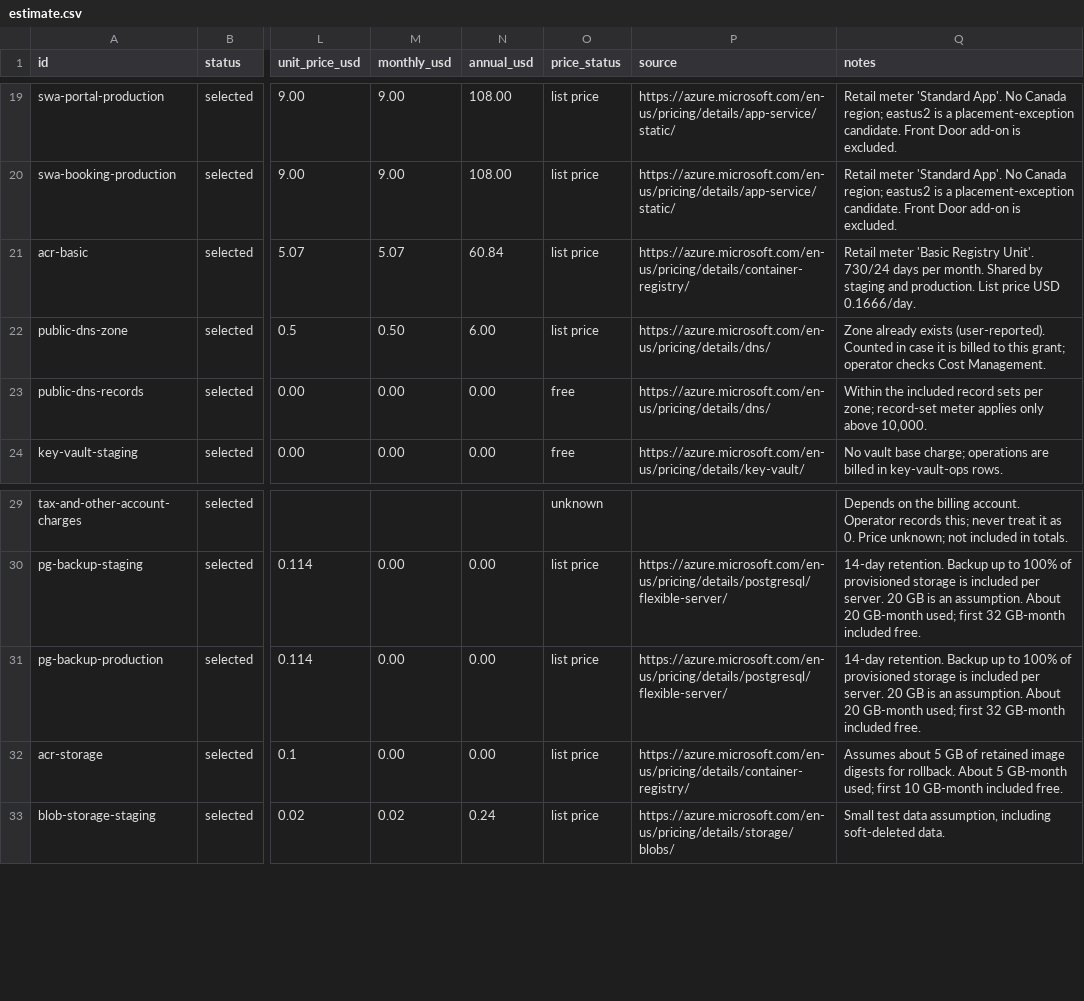
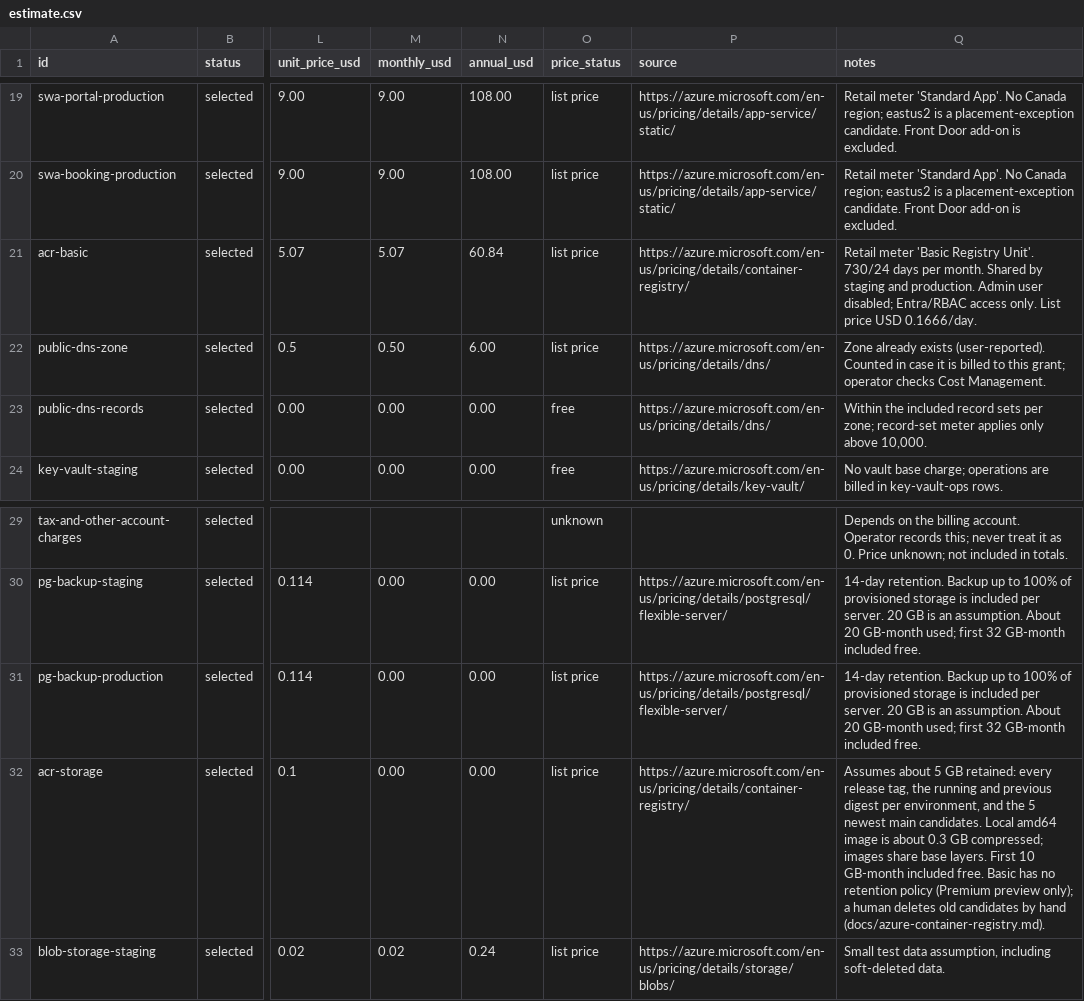
Before and after one commit to efcnewlife/newlife-core-api, a CSV file: infra/azure/cost/estimate.csv, drawn as a sheet; only a part is shown, gaps mark what is left out; the diff names each change by its address in the sheet, - before the commit and + after, or states it on an @@ line.

```diff
--- a/infra/azure/cost/estimate.csv
+++ b/infra/azure/cost/estimate.csv
-Q21 (notes): …and production. List price…
+Q21 (notes): …and production. Admin user disabled; Entra/RBAC access only. List price…
-Q32 (notes): …5 GB of retained image digests for rollback. About 5 GB-month used; first 10 GB-month included free.
+Q32 (notes): …5 GB retained: every release tag, the running and previous digest per environment, and the 5 newest main candidates. Local amd64 image is about 0.3 GB compressed; images share base layers. First 10 GB-month included free. Basic has no retention policy (Premium preview only); a human deletes old candidates by hand (docs/azure-container-registry.md).
```
Also changed, not shown: infra/azure/cost/estimate.zh-TW.csv, 7 other files.
